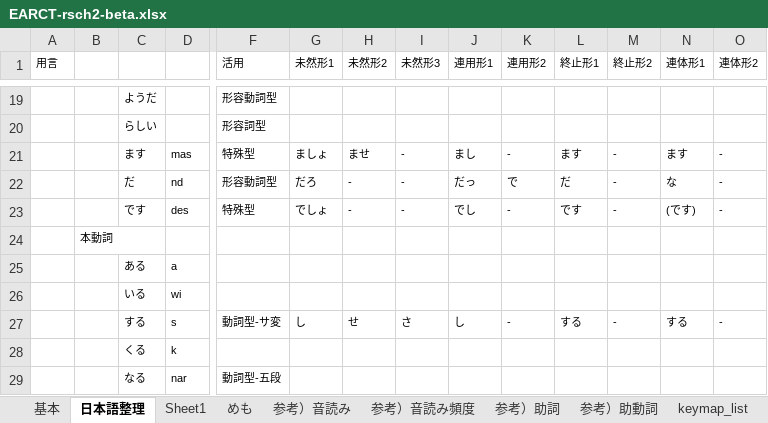
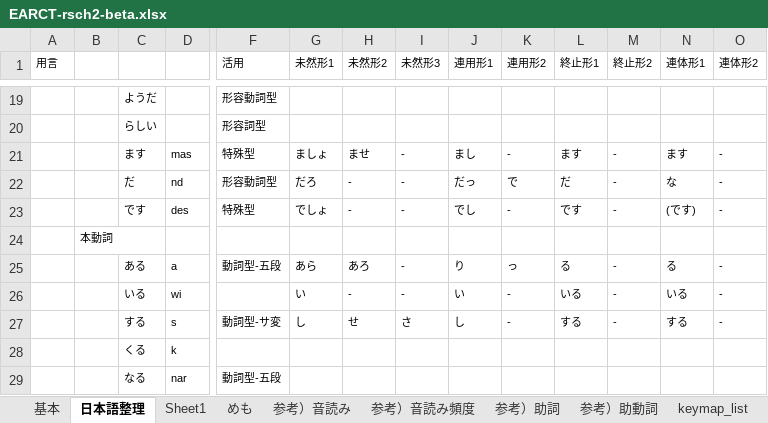
Before and after one commit to rytzk/SharePool, an Excel workbook: EARCT-rsch2-beta.xlsx, sheet 日本語整理, drawn as a sheet; only a part is shown, gaps mark what is left out; values as stored, in another font and other column widths than the file's, no borders; removed rows and columns are numbered as before the commit, all else as after; rows hold the shown columns only; the diff names each change by its address in the sheet, - before the commit and + after, or states it on an @@ line.

```diff
--- a/EARCT-rsch2-beta.xlsx (sheet 日本語整理)
+++ b/EARCT-rsch2-beta.xlsx (sheet 日本語整理)
-row 25:  |  | ある | a
-row 26:  |  | いる | wi
+row 25:  |  | ある | a | 動詞型-五段 | あら | あろ | - | り | っ | る | - | る | -
+row 26:  |  | いる | wi |  | い | - | - | い | - | いる | - | いる | -
```
Also changed, not shown: sheet Sheet1.
